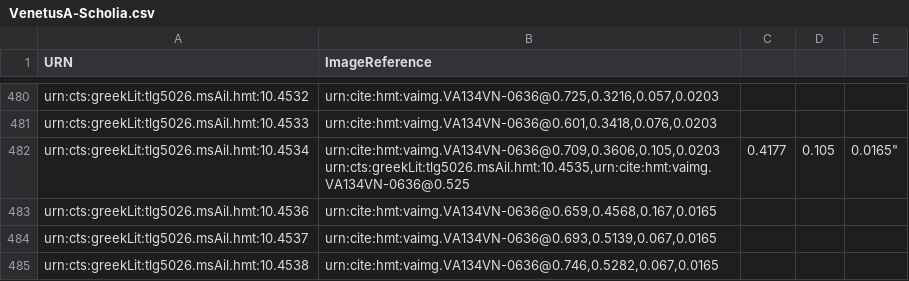
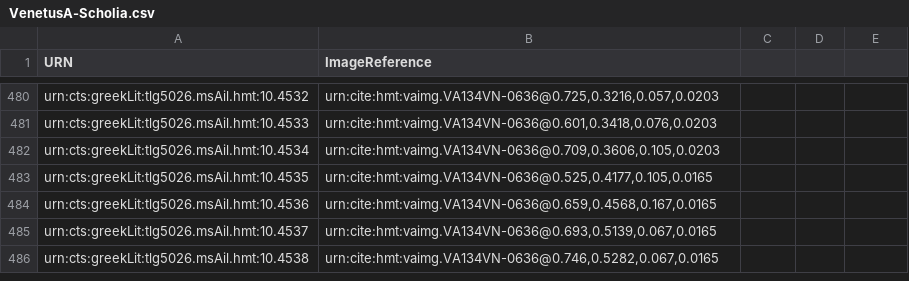
Before and after one commit to HCMID/hmt-iliad10, a CSV file: collections/VenetusA-Scholia.csv, drawn as a sheet; only a part is shown, gaps mark what is left out.

Commit message:
Update VenetusA-Scholia.csv
l. 482 fixed

```diff
--- a/collections/VenetusA-Scholia.csv
+++ b/collections/VenetusA-Scholia.csv
@@ -481,4 +481,4 @@ urn:cts:greekLit:tlg5026.msAil.hmt:10.4532,"urn:cite:hmt:vaimg.VA134VN-0636@0.72
 urn:cts:greekLit:tlg5026.msAil.hmt:10.4533,"urn:cite:hmt:vaimg.VA134VN-0636@0.601,0.3418,0.076,0.0203"
-urn:cts:greekLit:tlg5026.msAil.hmt:10.4534,"urn:cite:hmt:vaimg.VA134VN-0636@0.709,0.3606,0.105,0.0203
-urn:cts:greekLit:tlg5026.msAil.hmt:10.4535,"urn:cite:hmt:vaimg.VA134VN-0636@0.525,0.4177,0.105,0.0165"
+urn:cts:greekLit:tlg5026.msAil.hmt:10.4534,"urn:cite:hmt:vaimg.VA134VN-0636@0.709,0.3606,0.105,0.0203"
+urn:cts:greekLit:tlg5026.msAil.hmt:10.4535,"urn:cite:hmt:vaimg.VA134VN-0636@0.525,0.4177,0.105,0.0165"
 urn:cts:greekLit:tlg5026.msAil.hmt:10.4536,"urn:cite:hmt:vaimg.VA134VN-0636@0.659,0.4568,0.167,0.0165"
```
